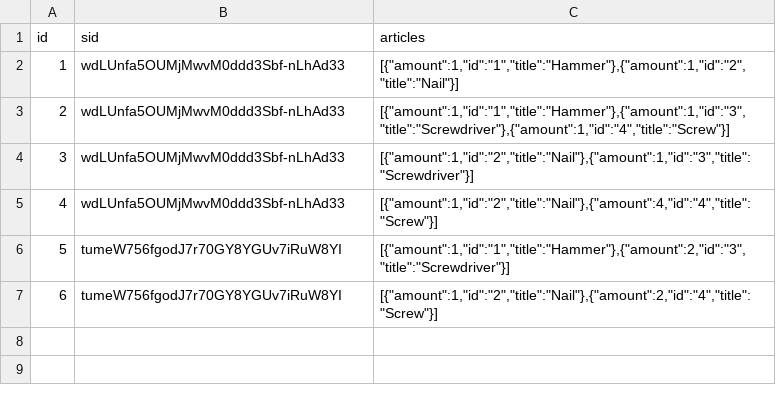
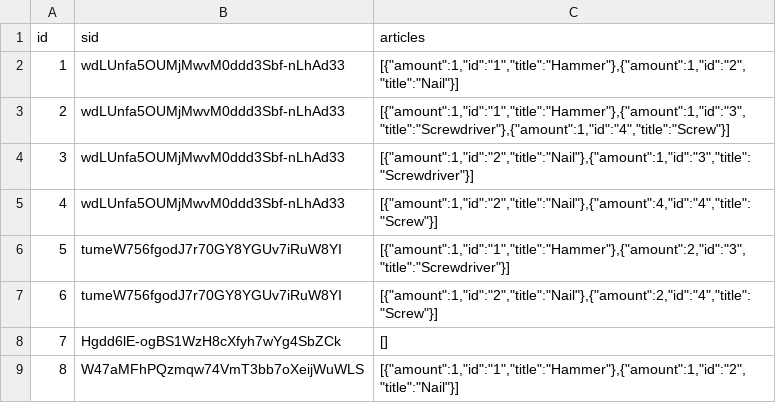
Before and after one commit to sspringer82/nodeshop, a CSV file: data/carts.csv, drawn as a sheet.

```diff
--- a/data/carts.csv
+++ b/data/carts.csv
@@ -7 +7,3 @@ id;sid;articles;
 6;tumeW756fgodJ7r70GY8YGUv7iRuW8YI;[{"amount":1,"id":"2","title":"Nail"},{"amount":2,"id":"4","title":"Screw"}];
+7;Hgdd6lE-ogBS1WzH8cXfyh7wYg4SbZCk;[];
+8;W47aMFhPQzmqw74VmT3bb7oXeijWuWLS;[{"amount":1,"id":"1","title":"Hammer"},{"amount":1,"id":"2","title":"Nail"}];
```
Also changed, not shown: 3 other files.
